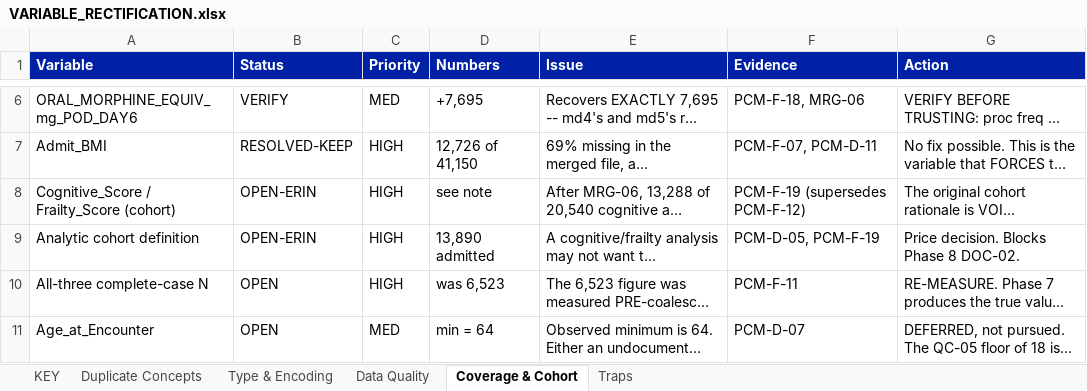
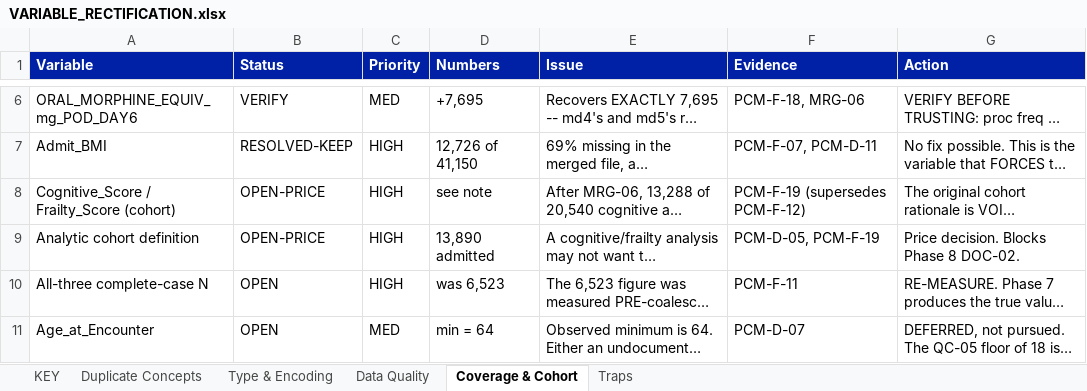
Before and after one commit to gerardgarvan/Master_Renamed_same_format_accross, an Excel workbook: docs/VARIABLE_RECTIFICATION.xlsx, sheet Coverage & Cohort, drawn as a sheet; only a part is shown, gaps mark what is left out; long unchanged cells end in …; values as stored, in another font and other column widths than the file's, no borders; the diff names each change by its address in the sheet, - before the commit and + after, or states it on an @@ line.

```diff
--- a/docs/VARIABLE_RECTIFICATION.xlsx (sheet Coverage & Cohort)
+++ b/docs/VARIABLE_RECTIFICATION.xlsx (sheet Coverage & Cohort)
-B8:B9 (Status): OPEN-ERIN
+B8:B9 (Status): OPEN-PRICE
```
Also changed, not shown: sheet Duplicate Concepts, sheet KEY.
